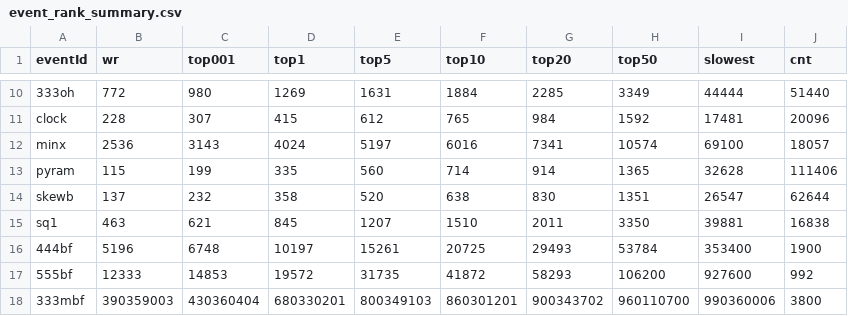
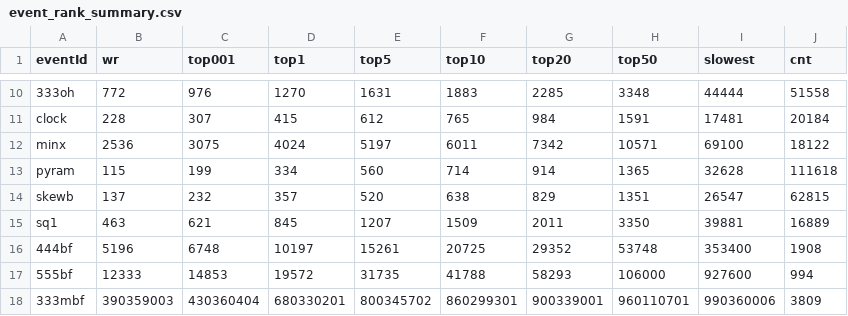
Before and after one commit to Cuber-Feng/cuberlevel, a CSV file: event_rank_summary.csv, drawn as a sheet; only a part is shown, gaps mark what is left out; the diff covers the shown part only.

```diff
--- a/event_rank_summary.csv
+++ b/event_rank_summary.csv
@@ -10,9 +10,9 @@
-333oh,772,980,1269,1631,1884,2285,3349,44444,51440
-clock,228,307,415,612,765,984,1592,17481,20096
-minx,2536,3143,4024,5197,6016,7341,10574,69100,18057
-pyram,115,199,335,560,714,914,1365,32628,111406
-skewb,137,232,358,520,638,830,1351,26547,62644
-sq1,463,621,845,1207,1510,2011,3350,39881,16838
-444bf,5196,6748,10197,15261,20725,29493,53784,353400,1900
-555bf,12333,14853,19572,31735,41872,58293,106200,927600,992
-333mbf,390359003,430360404,680330201,800349103,860301201,900343702,960110700,990360006,3800
+333oh,772,976,1270,1631,1883,2285,3348,44444,51558
+clock,228,307,415,612,765,984,1591,17481,20184
+minx,2536,3075,4024,5197,6011,7342,10571,69100,18122
+pyram,115,199,334,560,714,914,1365,32628,111618
+skewb,137,232,357,520,638,829,1351,26547,62815
+sq1,463,621,845,1207,1509,2011,3350,39881,16889
+444bf,5196,6748,10197,15261,20725,29352,53748,353400,1908
+555bf,12333,14853,19572,31735,41788,58293,106000,927600,994
+333mbf,390359003,430360404,680330201,800345702,860299301,900339001,960110701,990360006,3809
```
Also changed, not shown: 28 edited cells elsewhere in this file, 2 other files.
